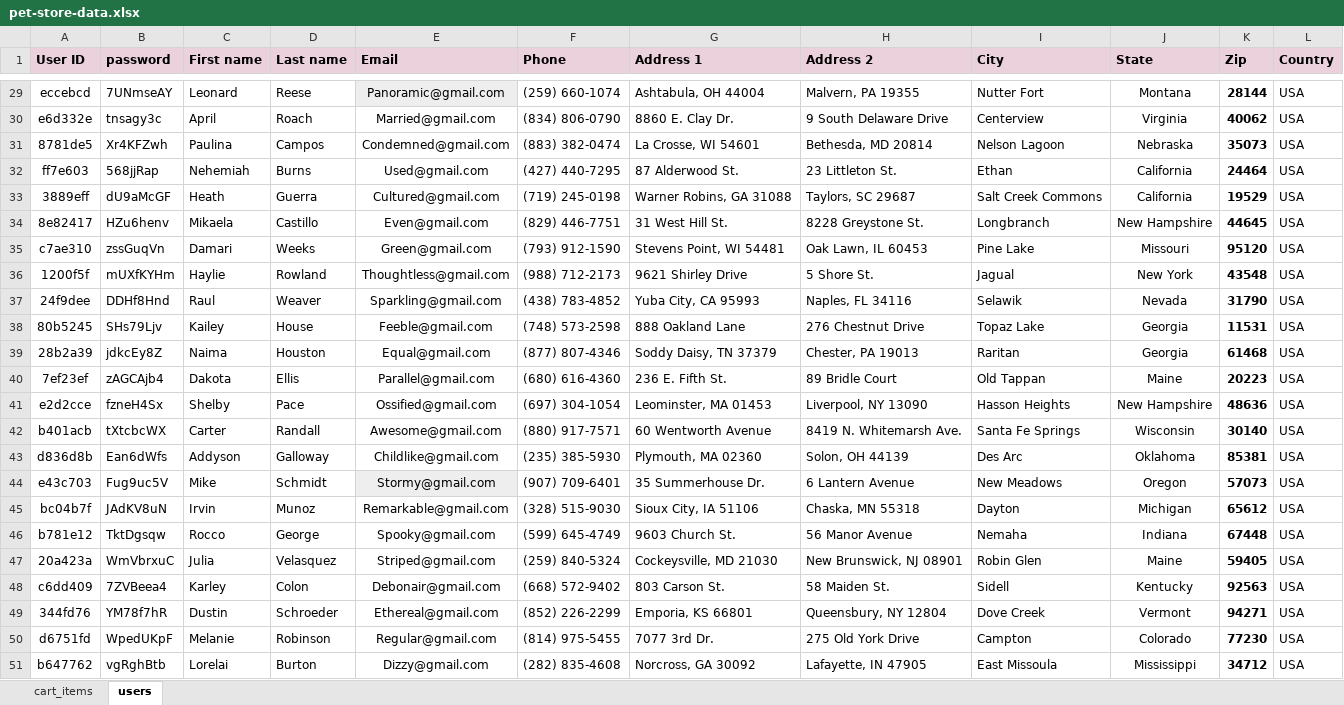
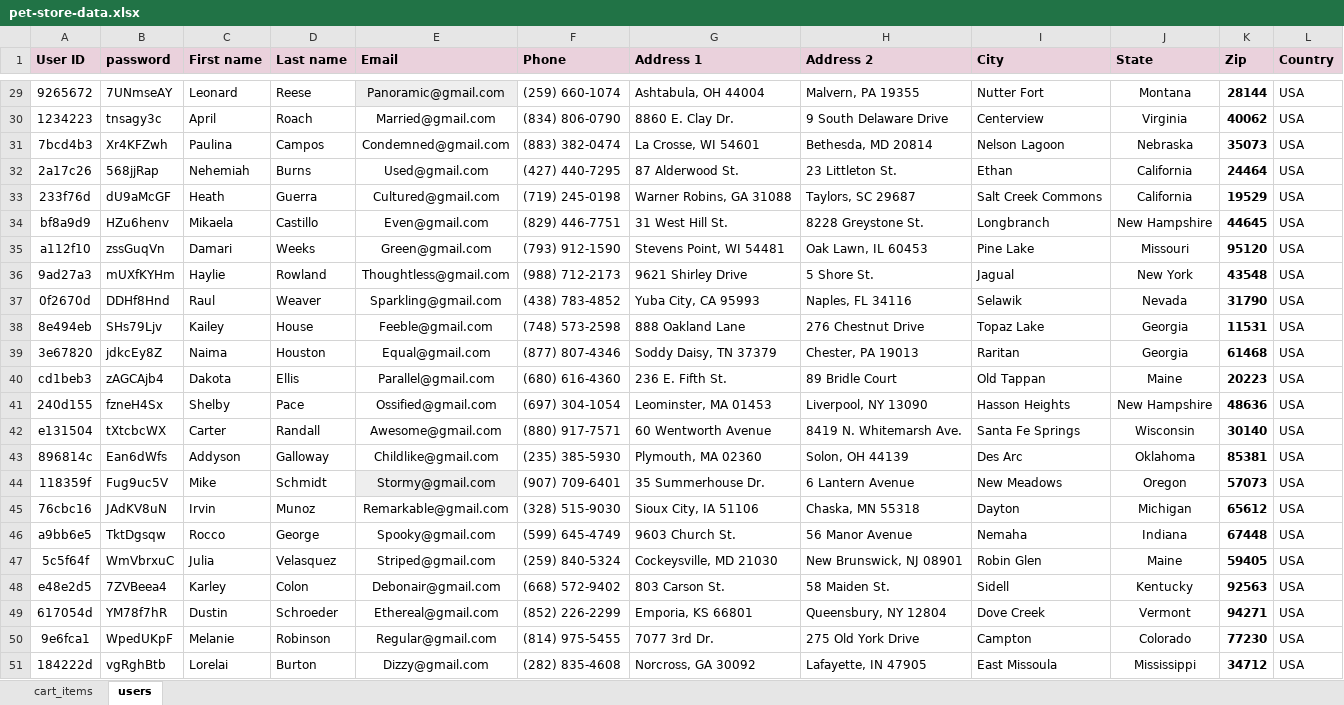
Before and after one commit to milica-krstojevic/JPetStore, an Excel workbook: data/pet-store-data.xlsx, sheet users, drawn as a sheet; only a part is shown, gaps mark what is left out; values as stored, in another font and other column widths than the file's, no borders; the diff covers the shown part only; the diff names each change by its address in the sheet, - before the commit and + after, or states it on an @@ line.

```diff
--- a/data/pet-store-data.xlsx (sheet users)
+++ b/data/pet-store-data.xlsx (sheet users)
-A29 (User ID): eccebcd
+A29 (User ID): 9265672
-A30 (User ID): e6d332e
+A30 (User ID): 1234223
-A31 (User ID): 8781de5
+A31 (User ID): 7bcd4b3
-A32 (User ID): ff7e603
+A32 (User ID): 2a17c26
-A33 (User ID): 3889eff
+A33 (User ID): 233f76d
-A34 (User ID): 8e82417
+A34 (User ID): bf8a9d9
-A35 (User ID): c7ae310
+A35 (User ID): a112f10
-A36 (User ID): 1200f5f
+A36 (User ID): 9ad27a3
-A37 (User ID): 24f9dee
+A37 (User ID): 0f2670d
-A38 (User ID): 80b5245
+A38 (User ID): 8e494eb
-A39 (User ID): 28b2a39
+A39 (User ID): 3e67820
-A40 (User ID): 7ef23ef
+A40 (User ID): cd1beb3
-A41 (User ID): e2d2cce
+A41 (User ID): 240d155
-A42 (User ID): b401acb
+A42 (User ID): e131504
-A43 (User ID): d836d8b
+A43 (User ID): 896814c
-A44 (User ID): e43c703
+A44 (User ID): 118359f
-A45 (User ID): bc04b7f
+A45 (User ID): 76cbc16
-A46 (User ID): b781e12
+A46 (User ID): a9bb6e5
-A47 (User ID): 20a423a
+A47 (User ID): 5c5f64f
-A48 (User ID): c6dd409
+A48 (User ID): e48e2d5
-A49 (User ID): 344fd76
+A49 (User ID): 617054d
-A50 (User ID): d6751fd
+A50 (User ID): 9e6fca1
-A51 (User ID): b647762
+A51 (User ID): 184222d
```
Also changed, not shown: 27 edited cells elsewhere in this sheet, 7 other files.
